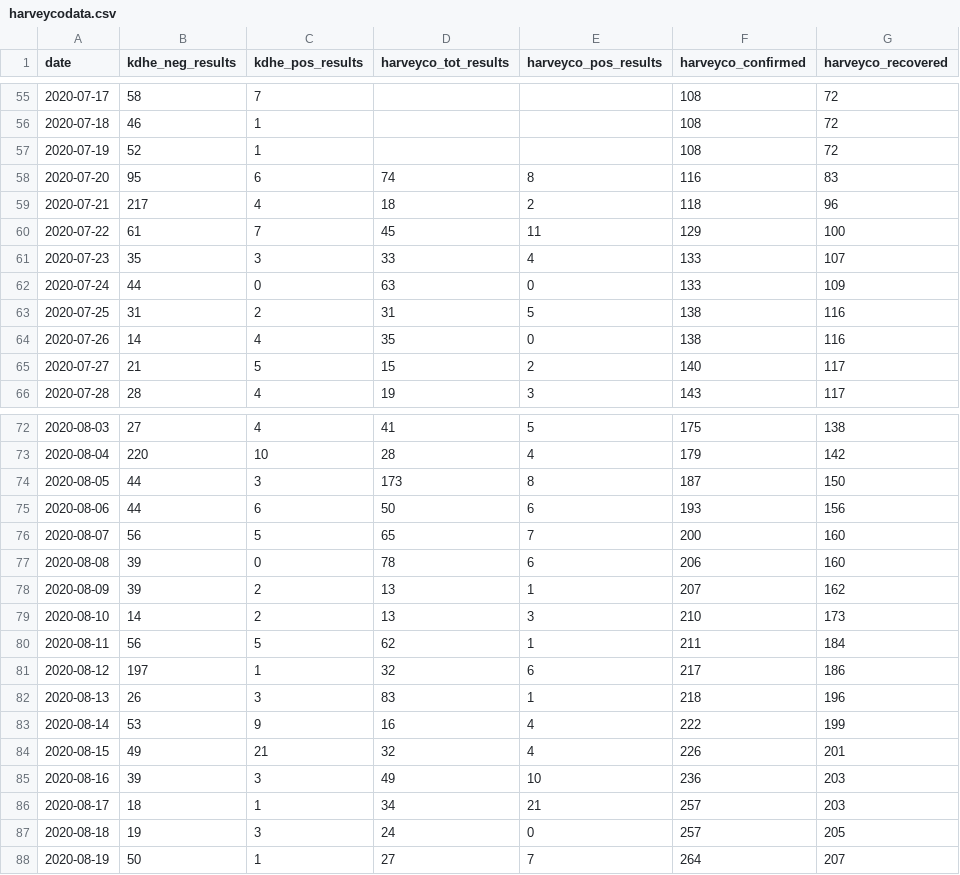
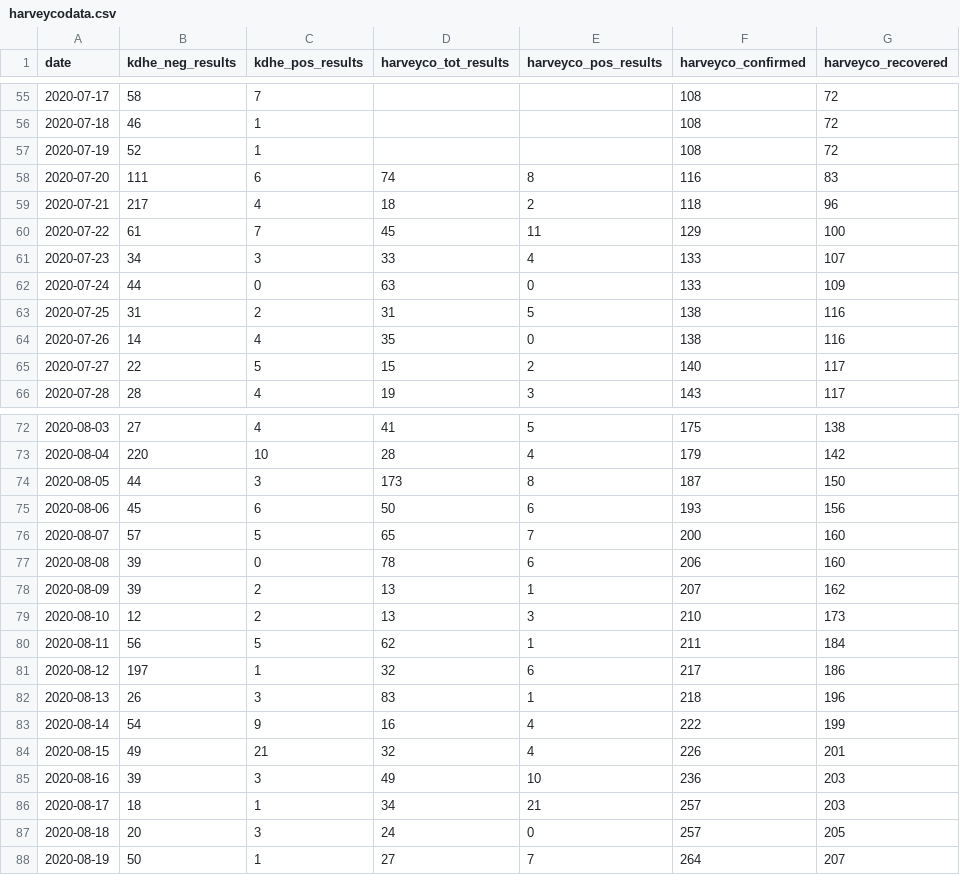
Before and after one commit to jgoerzen/covid19-data, a CSV file: harveycodata.csv, drawn as a sheet; only a part is shown, gaps mark what is left out; the diff covers the shown part only.

```diff
--- a/harveycodata.csv
+++ b/harveycodata.csv
@@ -57,6 +57,6 @@ date,kdhe_neg_results,kdhe_pos_results,harveyco_tot_results,harveyco_pos_results
 2020-07-19,52,1,,,108,72
-2020-07-20,95,6,74,8,116,83
+2020-07-20,111,6,74,8,116,83
 2020-07-21,217,4,18,2,118,96
 2020-07-22,61,7,45,11,129,100
-2020-07-23,35,3,33,4,133,107
+2020-07-23,34,3,33,4,133,107
 2020-07-24,44,0,63,0,133,109
@@ -64,3 +64,3 @@ date,kdhe_neg_results,kdhe_pos_results,harveyco_tot_results,harveyco_pos_results
 2020-07-26,14,4,35,0,138,116
-2020-07-27,21,5,15,2,140,117
+2020-07-27,22,5,15,2,140,117
 2020-07-28,28,4,19,3,143,117
@@ -74,7 +74,7 @@ date,kdhe_neg_results,kdhe_pos_results,harveyco_tot_results,harveyco_pos_results
 2020-08-05,44,3,173,8,187,150
-2020-08-06,44,6,50,6,193,156
-2020-08-07,56,5,65,7,200,160
+2020-08-06,45,6,50,6,193,156
+2020-08-07,57,5,65,7,200,160
 2020-08-08,39,0,78,6,206,160
 2020-08-09,39,2,13,1,207,162
-2020-08-10,14,2,13,3,210,173
+2020-08-10,12,2,13,3,210,173
 2020-08-11,56,5,62,1,211,184
@@ -82,3 +82,3 @@ date,kdhe_neg_results,kdhe_pos_results,harveyco_tot_results,harveyco_pos_results
 2020-08-13,26,3,83,1,218,196
-2020-08-14,53,9,16,4,222,199
+2020-08-14,54,9,16,4,222,199
 2020-08-15,49,21,32,4,226,201
@@ -86,3 +86,3 @@ date,kdhe_neg_results,kdhe_pos_results,harveyco_tot_results,harveyco_pos_results
 2020-08-17,18,1,34,21,257,203
-2020-08-18,19,3,24,0,257,205
+2020-08-18,20,3,24,0,257,205
 2020-08-19,50,1,27,7,264,207
```
Also changed, not shown: 7 added rows and 18 edited cells elsewhere in this file.
